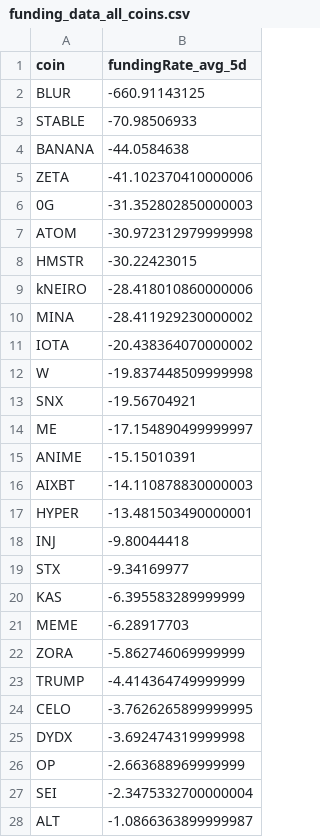
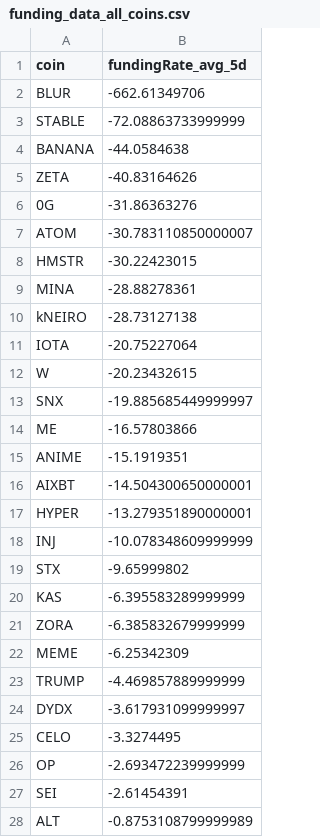
Before and after one commit to traders-ark/hyperliquid-carry-screener, a CSV file: funding_data_all_coins.csv, drawn as a sheet; only a part is shown; the diff covers the shown part only.

```diff
--- a/funding_data_all_coins.csv
+++ b/funding_data_all_coins.csv
@@ -1,28 +1,28 @@
 coin,fundingRate_avg_5d
-BLUR,-660.91143125
-STABLE,-70.98506933
+BLUR,-662.61349706
+STABLE,-72.08863733999999
 BANANA,-44.0584638
-ZETA,-41.102370410000006
-0G,-31.352802850000003
-ATOM,-30.972312979999998
+ZETA,-40.83164626
+0G,-31.86363276
+ATOM,-30.783110850000007
 HMSTR,-30.22423015
-kNEIRO,-28.418010860000006
-MINA,-28.411929230000002
-IOTA,-20.438364070000002
-W,-19.837448509999998
-SNX,-19.56704921
-ME,-17.154890499999997
-ANIME,-15.15010391
-AIXBT,-14.110878830000003
-HYPER,-13.481503490000001
-INJ,-9.80044418
-STX,-9.34169977
+MINA,-28.88278361
+kNEIRO,-28.73127138
+IOTA,-20.75227064
+W,-20.23432615
+SNX,-19.885685449999997
+ME,-16.57803866
+ANIME,-15.1919351
+AIXBT,-14.504300650000001
+HYPER,-13.279351890000001
+INJ,-10.078348609999999
+STX,-9.65999802
 KAS,-6.395583289999999
-MEME,-6.28917703
-ZORA,-5.862746069999999
-TRUMP,-4.414364749999999
-CELO,-3.7626265899999995
-DYDX,-3.692474319999998
-OP,-2.663688969999999
-SEI,-2.3475332700000004
-ALT,-1.0866363899999987
+ZORA,-6.385832679999999
+MEME,-6.25342309
+TRUMP,-4.469857889999999
+DYDX,-3.617931099999997
+CELO,-3.3274495
+OP,-2.693472239999999
+SEI,-2.61454391
+ALT,-0.8753108799999989
```
Also changed, not shown: 1 removed row and 1 edited cell elsewhere in this file, 1 other file.
